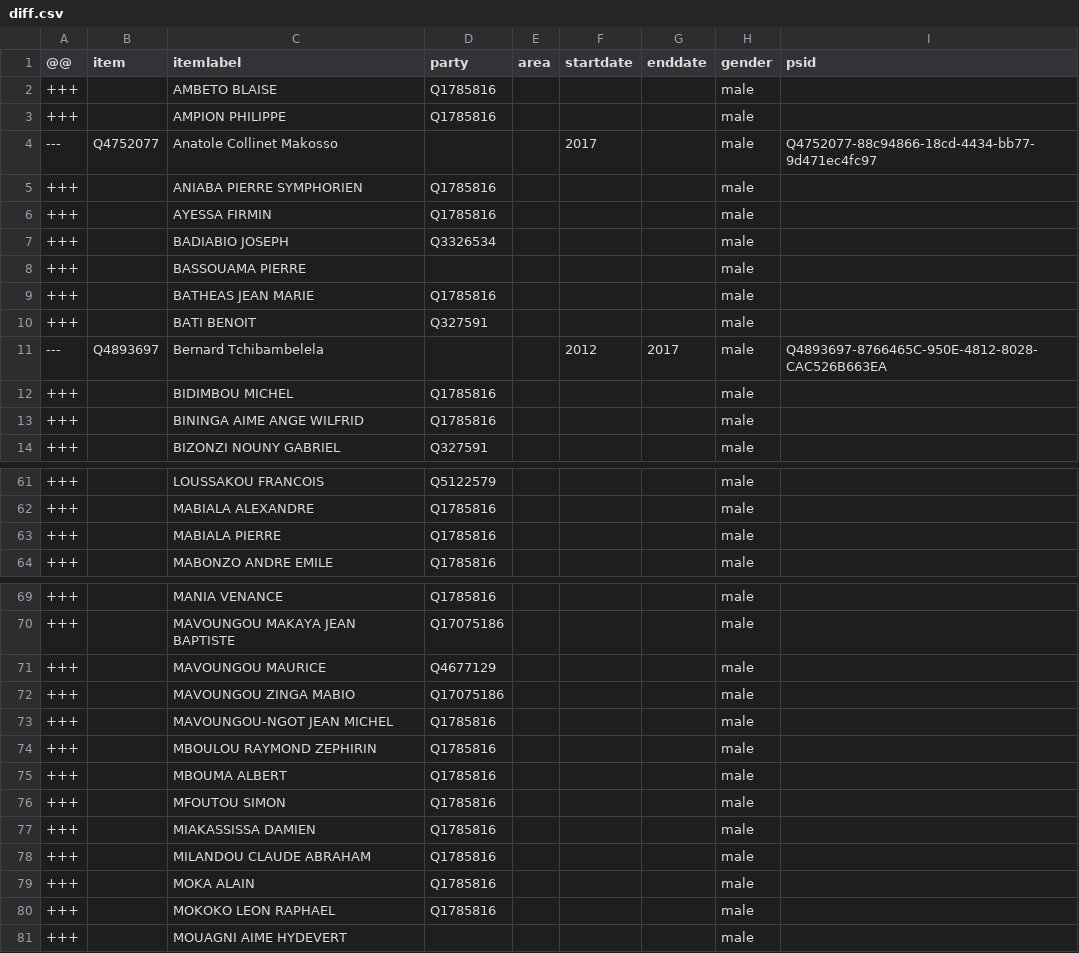
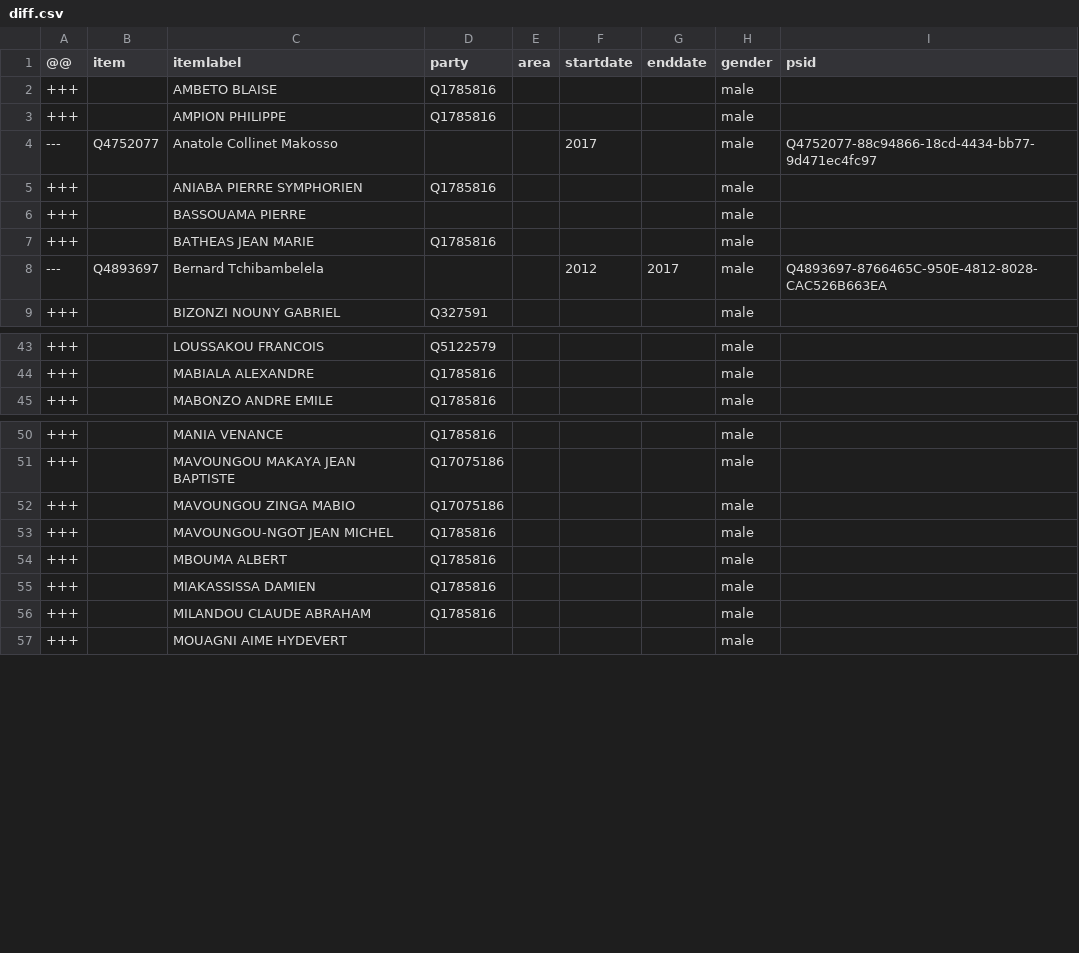
Before and after one commit to every-politician-scrapers/congo-brazzaville, a CSV file: sources/legislature/13-ep/diff.csv, drawn as a sheet; only a part is shown, gaps mark what is left out; the diff covers the shown part only; the diff names each change by its address in the sheet, - before the commit and + after, or states it on an @@ line.

```diff
--- a/sources/legislature/13-ep/diff.csv
+++ b/sources/legislature/13-ep/diff.csv
-row 6: +++ |  | AYESSA FIRMIN | Q1785816 |  |  |  | male
-row 7: +++ |  | BADIABIO JOSEPH | Q3326534 |  |  |  | male
-row 10: +++ |  | BATI BENOIT | Q327591 |  |  |  | male
-row 12: +++ |  | BIDIMBOU MICHEL | Q1785816 |  |  |  | male
-row 13: +++ |  | BININGA AIME ANGE WILFRID | Q1785816 |  |  |  | male
-row 63: +++ |  | MABIALA PIERRE | Q1785816 |  |  |  | male
-row 71: +++ |  | MAVOUNGOU MAURICE | Q4677129 |  |  |  | male
-row 74: +++ |  | MBOULOU RAYMOND ZEPHIRIN | Q1785816 |  |  |  | male
-row 76: +++ |  | MFOUTOU SIMON | Q1785816 |  |  |  | male
-row 79: +++ |  | MOKA ALAIN | Q1785816 |  |  |  | male
-row 80: +++ |  | MOKOKO LEON RAPHAEL | Q1785816 |  |  |  | male
```
Also changed, not shown: 34 removed rows elsewhere in this file, sources/legislature/13-ep/wikidata.csv, 1 other file.
